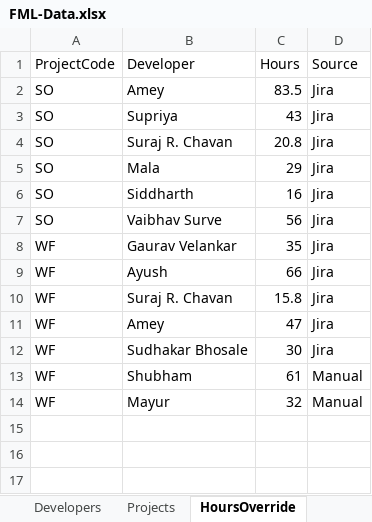
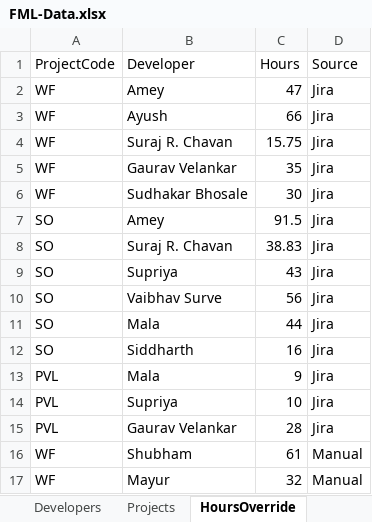
Before and after one commit to shubham-sportz/fanos-migration-league, an Excel workbook: src/data/FML-Data.xlsx, sheet HoursOverride, drawn as a sheet; values as stored, in another font and other column widths than the file's, no borders; removed rows and columns are numbered as before the commit, all else as after; the diff names each change by its address in the sheet, - before the commit and + after, or states it on an @@ line.

```diff
--- a/src/data/FML-Data.xlsx (sheet HoursOverride)
+++ b/src/data/FML-Data.xlsx (sheet HoursOverride)
@@ row 11 moved to row 2: WF @@
@@ row 9 moved to row 3: WF @@
+row 4: WF | Suraj R. Chavan | 15.75 | Jira
@@ row 8 moved to row 5: WF @@
@@ row 12 moved to row 6: WF @@
-C7 (Hours): 83.5
+C7 (Hours): 91.5
+row 8: SO | Suraj R. Chavan | 38.83 | Jira
-B10 (Developer): Suraj R. Chavan
+B10 (Developer): Vaibhav Surve
-C10 (Hours): 20.8
+C10 (Hours): 56
-C11 (Hours): 29
+C11 (Hours): 44
-row 7: SO | Vaibhav Surve | 56 | Jira
-row 10: WF | Suraj R. Chavan | 15.8 | Jira
+row 13: PVL | Mala | 9 | Jira
+row 14: PVL | Supriya | 10 | Jira
+row 15: PVL | Gaurav Velankar | 28 | Jira
```
Also changed, not shown: sheet PVL, sheet MCFC, sheet SO, sheet WF, 1 other file.
